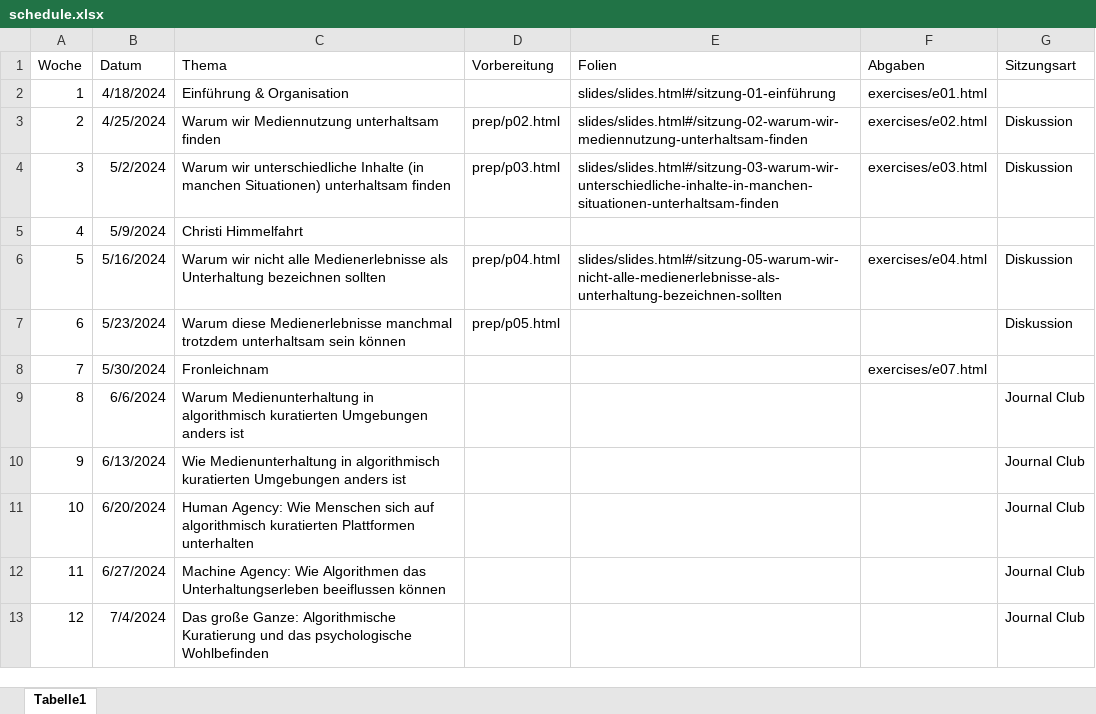
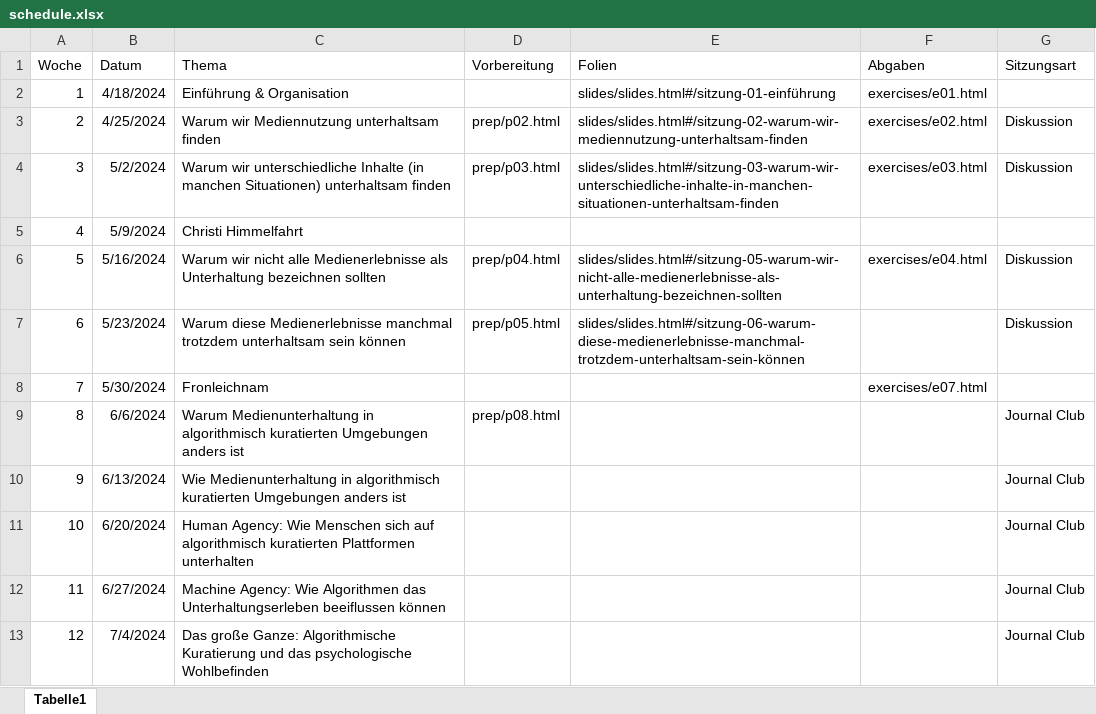
Before and after one commit to felixdidi/24-1-nmok, an Excel workbook: schedule.xlsx, sheet Tabelle1, drawn as a sheet; only a part is shown; values as stored, in another font and other column widths than the file's, no borders; the diff names each change by its address in the sheet, - before the commit and + after, or states it on an @@ line.

```diff
--- a/schedule.xlsx (sheet Tabelle1)
+++ b/schedule.xlsx (sheet Tabelle1)
-E7 (Folien): (empty)
+E7 (Folien): slides/slides.html#/sitzung-06-warum-diese-medienerlebnisse-manchmal-trotzdem-unterhaltsam-sein-können
-D9 (Vorbereitung): (empty)
+D9 (Vorbereitung): prep/p08.html
```
Also changed, not shown: 31 other files.
